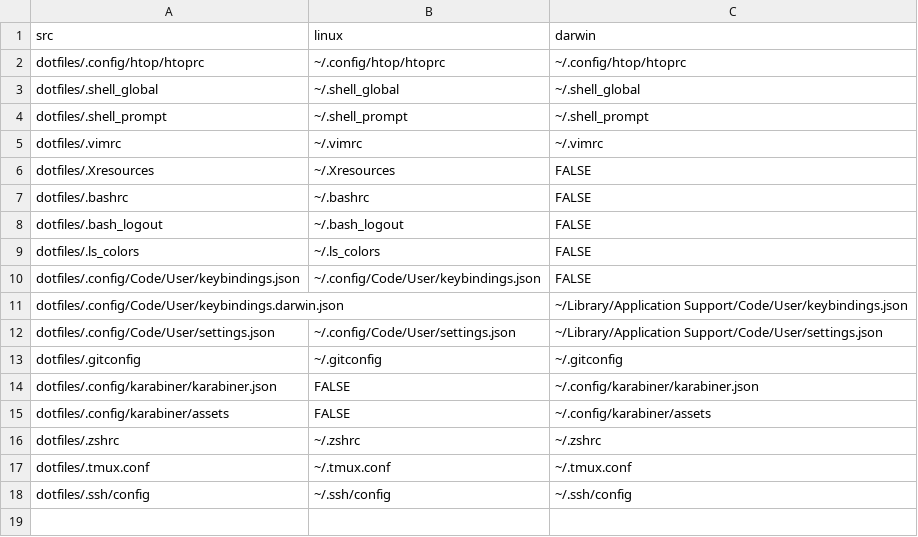
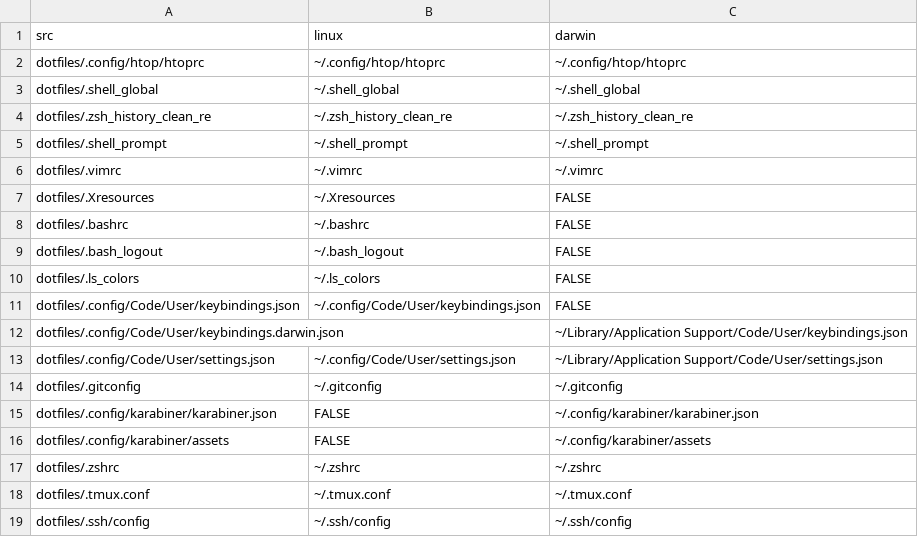
Before and after one commit to altaris/dotfiles, a CSV file: dotfiles.csv, drawn as a sheet.

Commit message:
ZSH history cleaning

```diff
--- a/dotfiles.csv
+++ b/dotfiles.csv
@@ -3,2 +3,3 @@ dotfiles/.config/htop/htoprc,~/.config/htop/htoprc,~/.config/htop/htoprc
 dotfiles/.shell_global,~/.shell_global,~/.shell_global
+dotfiles/.zsh_history_clean_re,~/.zsh_history_clean_re,~/.zsh_history_clean_re
 dotfiles/.shell_prompt,~/.shell_prompt,~/.shell_prompt
```
Also changed, not shown: 2 other files.
